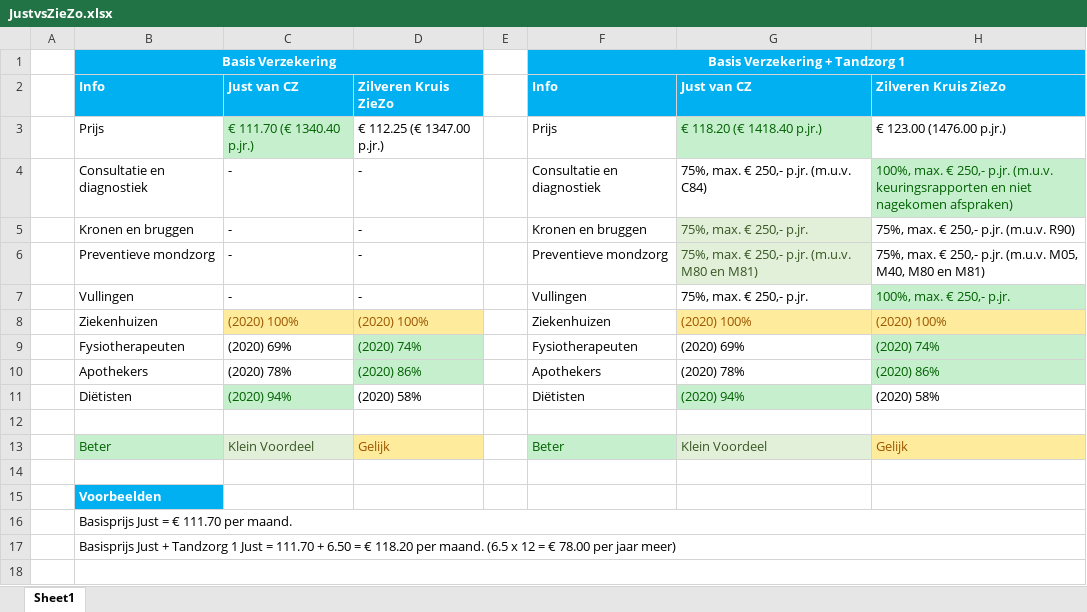
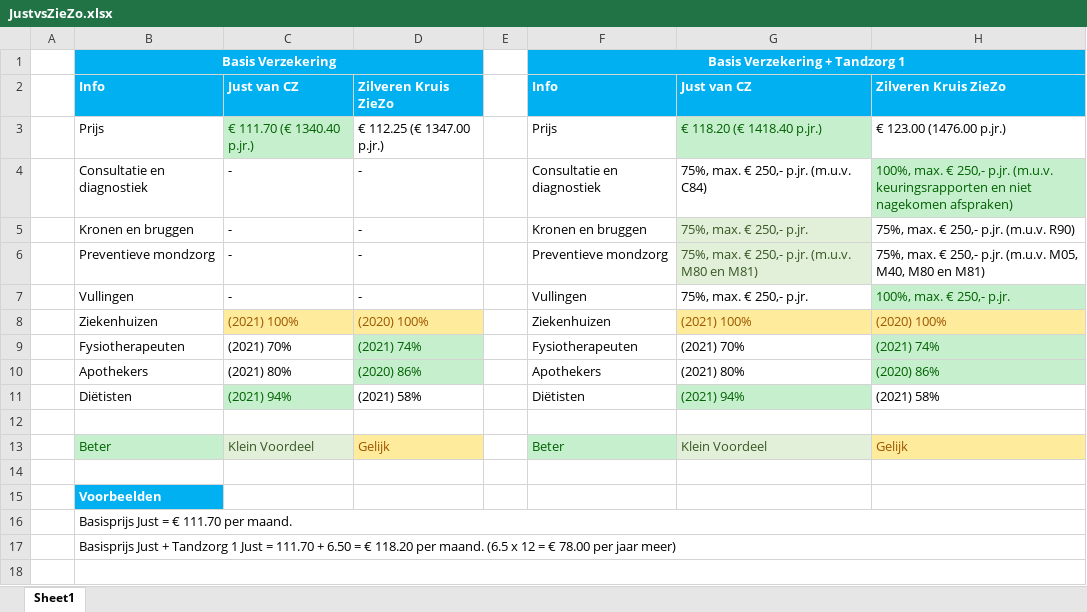
Before and after one commit to likejeppy/likejeppy.github.io, an Excel workbook: webdownload/files/JustvsZieZo.xlsx, sheet Sheet1, drawn as a sheet; only a part is shown; values as stored, in another font and other column widths than the file's, no borders; the diff names each change by its address in the sheet, - before the commit and + after, or states it on an @@ line.

Commit message:
Update JustvsZieZo.xlsx

```diff
--- a/webdownload/files/JustvsZieZo.xlsx (sheet Sheet1)
+++ b/webdownload/files/JustvsZieZo.xlsx (sheet Sheet1)
-C8: (2020) 100%
+C8: (2021) 100%
-G8: (2020) 100%
+G8: (2021) 100%
-C9: (2020) 69%
+C9: (2021) 70%
-D9: (2020) 74%
+D9: (2021) 74%
-G9: (2020) 69%
+G9: (2021) 70%
-H9: (2020) 74%
+H9: (2021) 74%
-C10: (2020) 78%
+C10: (2021) 80%
-G10: (2020) 78%
+G10: (2021) 80%
-C11: (2020) 94%
+C11: (2021) 94%
-D11: (2020) 58%
+D11: (2021) 58%
-G11: (2020) 94%
+G11: (2021) 94%
-H11: (2020) 58%
+H11: (2021) 58%
```
